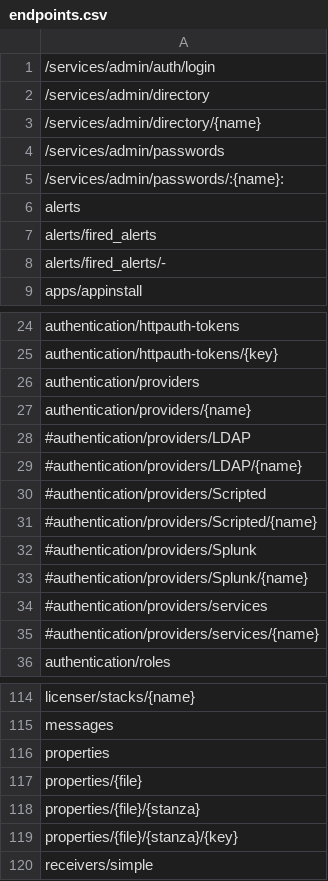
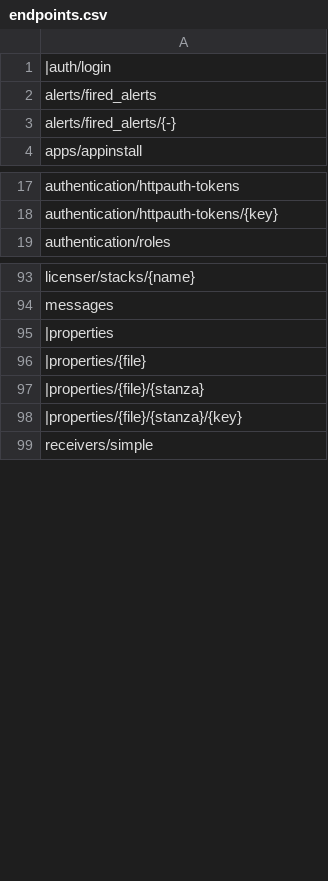
Before and after one commit to holdensmagicalunicorn/splunk-sdk-python, a CSV file: docs/endpoints.csv, drawn as a sheet; only a part is shown, gaps mark what is left out; the diff covers the shown part only.

Commit message:
Clean up docs directory .. remove some old docs and update endpoints.csv

```diff
--- a/docs/endpoints.csv
+++ b/docs/endpoints.csv
@@ -1,9 +1,4 @@
-/services/admin/auth/login
-/services/admin/directory
-/services/admin/directory/{name}
-/services/admin/passwords
-/services/admin/passwords/:{name}:
-alerts
+|auth/login
 alerts/fired_alerts
-alerts/fired_alerts/-
+alerts/fired_alerts/{-}
 apps/appinstall
@@ -25,12 +18,2 @@ authentication/httpauth-tokens
 authentication/httpauth-tokens/{key}
-authentication/providers
-authentication/providers/{name}
-#authentication/providers/LDAP
-#authentication/providers/LDAP/{name}
-#authentication/providers/Scripted
-#authentication/providers/Scripted/{name}
-#authentication/providers/Splunk
-#authentication/providers/Splunk/{name}
-#authentication/providers/services
-#authentication/providers/services/{name}
 authentication/roles
@@ -115,6 +94,6 @@ licenser/stacks/{name}
 messages
-properties
-properties/{file}
-properties/{file}/{stanza}
-properties/{file}/{stanza}/{key}
+|properties
+|properties/{file}
+|properties/{file}/{stanza}
+|properties/{file}/{stanza}/{key}
 receivers/simple
```
Also changed, not shown: 1 added row, 9 removed rows and 21 edited cells elsewhere in this file, 6 other files.
